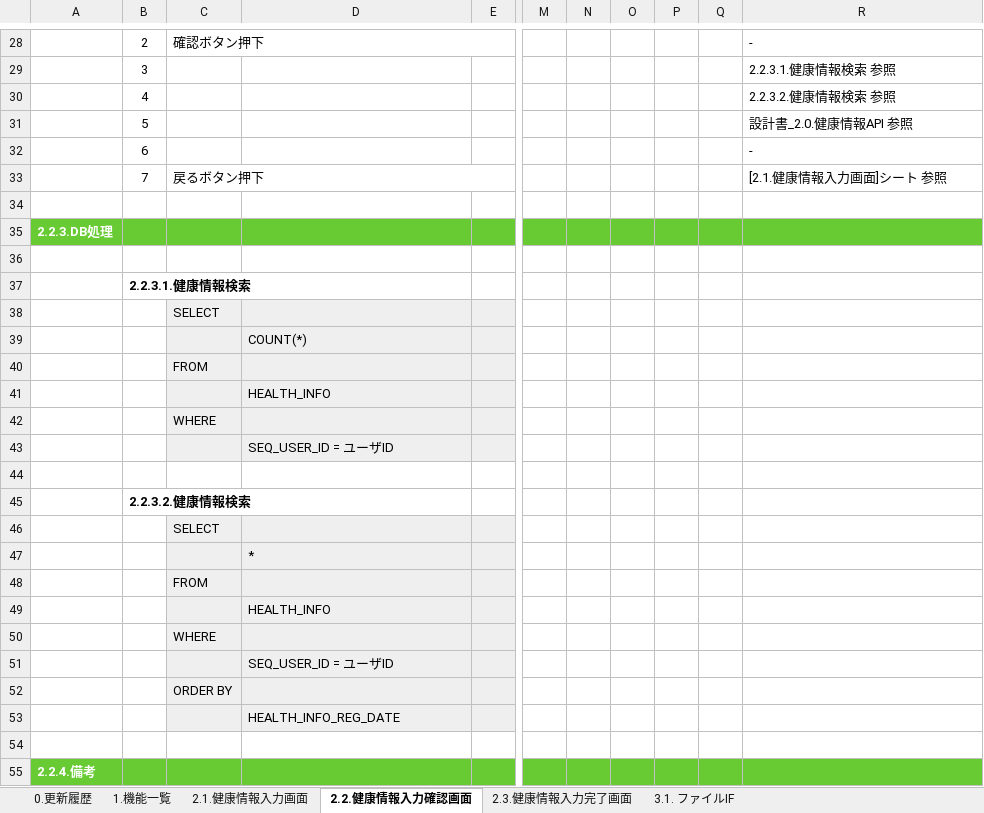
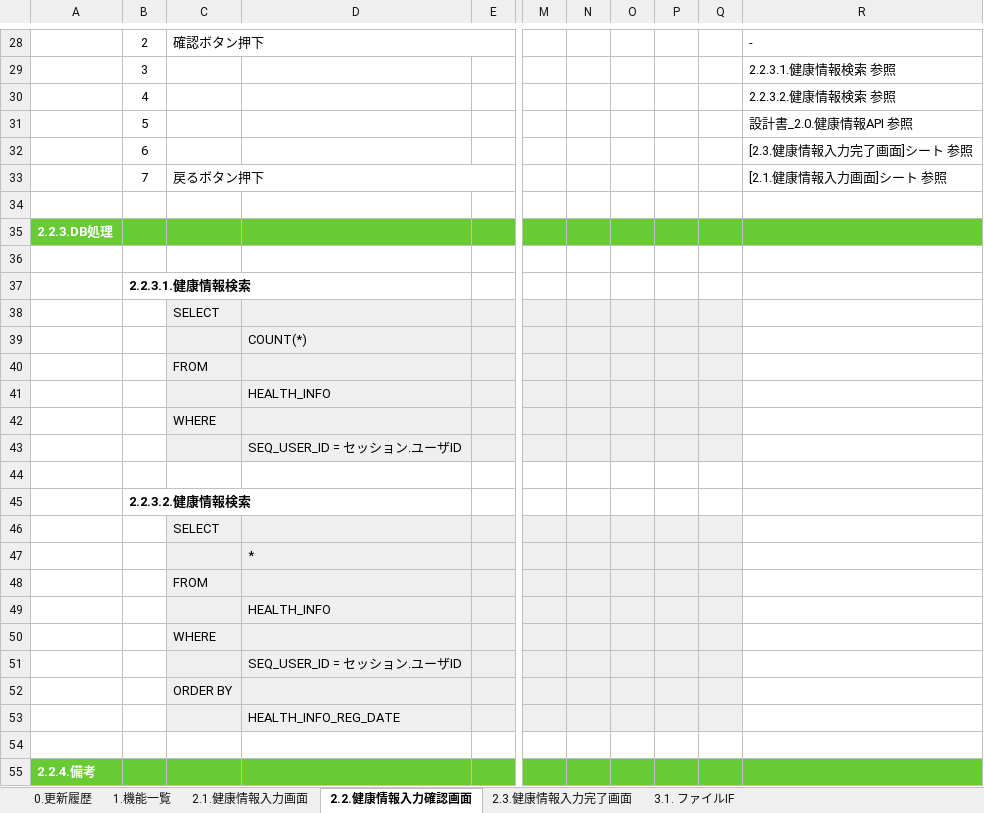
Before and after one commit to kohei-okazaki/work-3g, an Excel workbook: ha-asset/01_design/01_dashboard/設計書_1.1.健康情報登録機能.xlsx, sheet 2.2.健康情報入力確認画面, drawn as a sheet; only a part is shown, gaps mark what is left out; values as stored, in another font and other column widths than the file's, no borders; charts and pictures not drawn; the diff names each change by its address in the sheet, - before the commit and + after, or states it on an @@ line.

```diff
--- a/ha-asset/01_design/01_dashboard/設計書_1.1.健康情報登録機能.xlsx (sheet 2.2.健康情報入力確認画面)
+++ b/ha-asset/01_design/01_dashboard/設計書_1.1.健康情報登録機能.xlsx (sheet 2.2.健康情報入力確認画面)
-R32: -
+R32: [2.3.健康情報入力完了画面]シート 参照
-M38:Q43 fill: none
+M38:Q43 fill: #EFEFEF
-D43: SEQ_USER_ID = ユーザID
+D43: SEQ_USER_ID = セッション.ユーザID
-M46:Q53 fill: none
+M46:Q53 fill: #EFEFEF
-D51: SEQ_USER_ID = ユーザID
+D51: SEQ_USER_ID = セッション.ユーザID
```
Also changed, not shown: sheet 2.1.健康情報入力画面, sheet 2.3.健康情報入力完了画面, sheet 0.更新履歴, formulas that keep their value, charts or pictures.
